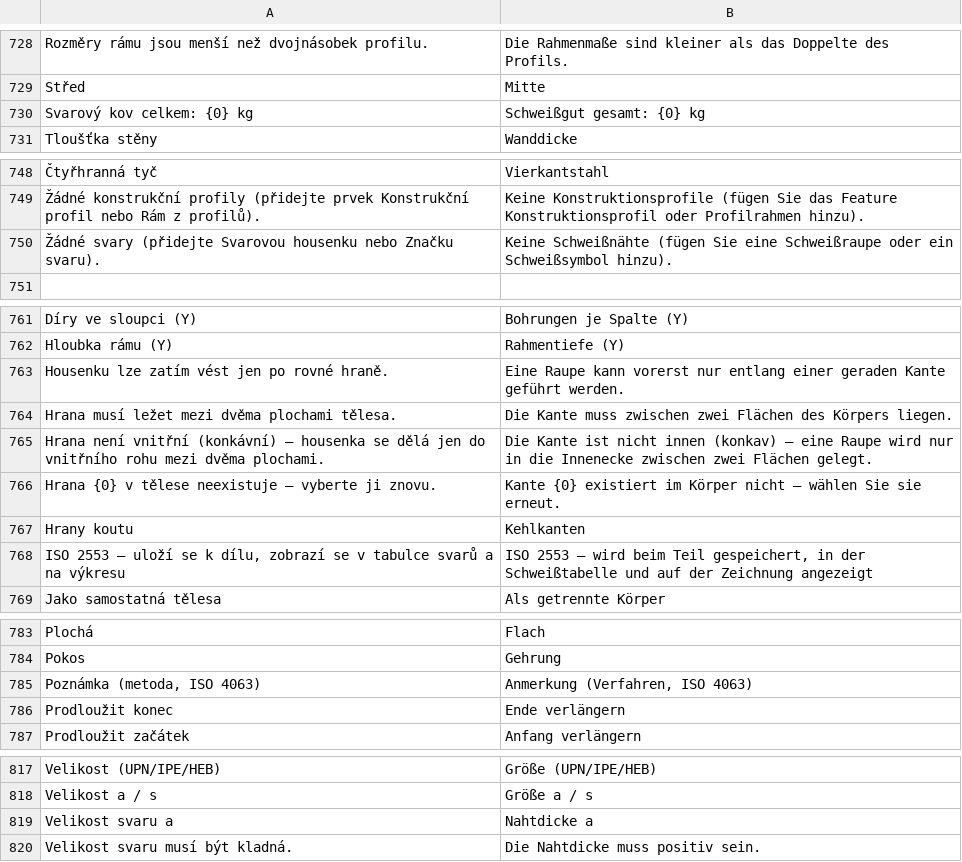
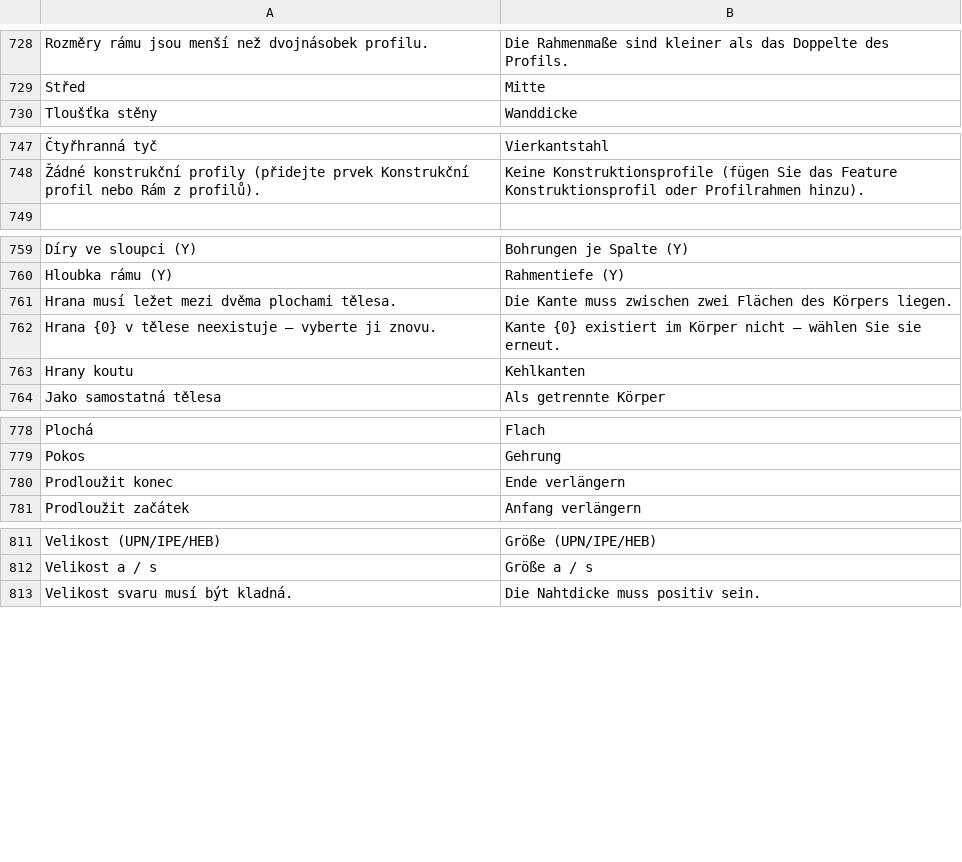
Before and after one commit to mnastrojarna-hub/Mnastrojarna-center, a TSV file: website/scripts/i18n/de/03-kernel.tsv, drawn as a sheet; only a part is shown, gaps mark what is left out; the diff covers the shown part only; the diff names each change by its address in the sheet, - before the commit and + after, or states it on an @@ line.

```diff
--- a/website/scripts/i18n/de/03-kernel.tsv
+++ b/website/scripts/i18n/de/03-kernel.tsv
-row 730: Svarový kov celkem: {0} kg | Schweißgut gesamt: {0} kg
-row 750: Žádné svary (přidejte Svarovou housenku nebo Značku svaru). | Keine Schweißnähte (fügen Sie eine Schweißraupe oder ein Schweißsymbol hinzu).
-row 763: Housenku lze zatím vést jen po rovné hraně. | Eine Raupe kann vorerst nur entlang einer geraden Kante geführt werden.
-row 765: Hrana není vnitřní (konkávní) – housenka se dělá jen do vnitřního rohu mezi dvěma plochami. | Die Kante ist nicht innen (konkav) – eine Raupe wird nur in die Innenecke zwischen zwei Flächen gelegt.
-row 768: ISO 2553 – uloží se k dílu, zobrazí se v tabulce svarů a na výkresu | ISO 2553 – wird beim Teil gespeichert, in der Schweißtabelle und auf der Zeichnung angezeigt
-row 785: Poznámka (metoda, ISO 4063) | Anmerkung (Verfahren, ISO 4063)
-row 819: Velikost svaru a | Nahtdicke a
```
Also changed, not shown: 1 removed row elsewhere in this file, website/scripts/i18n/de/01-app.tsv, website/scripts/i18n/de/02-forms.tsv, 57 other files.
